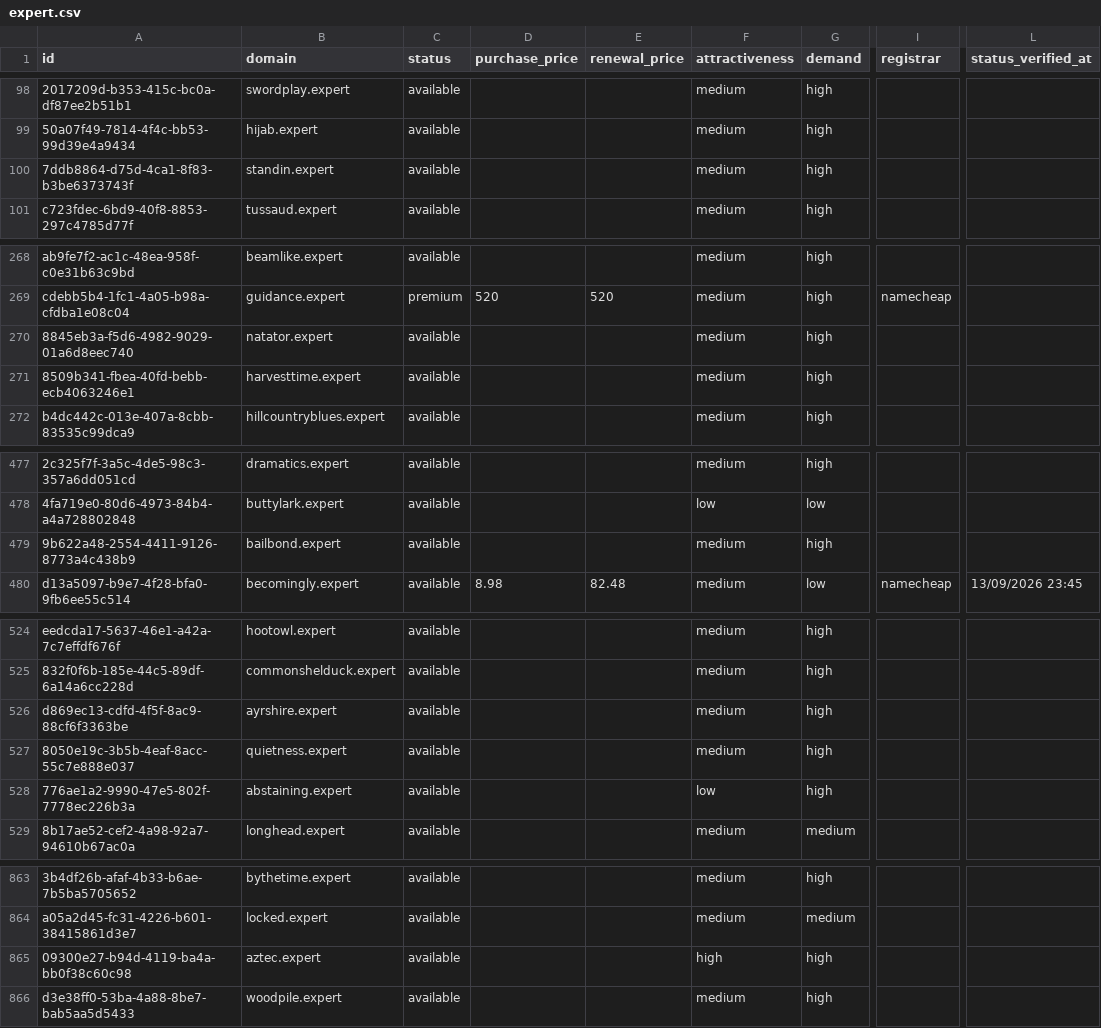
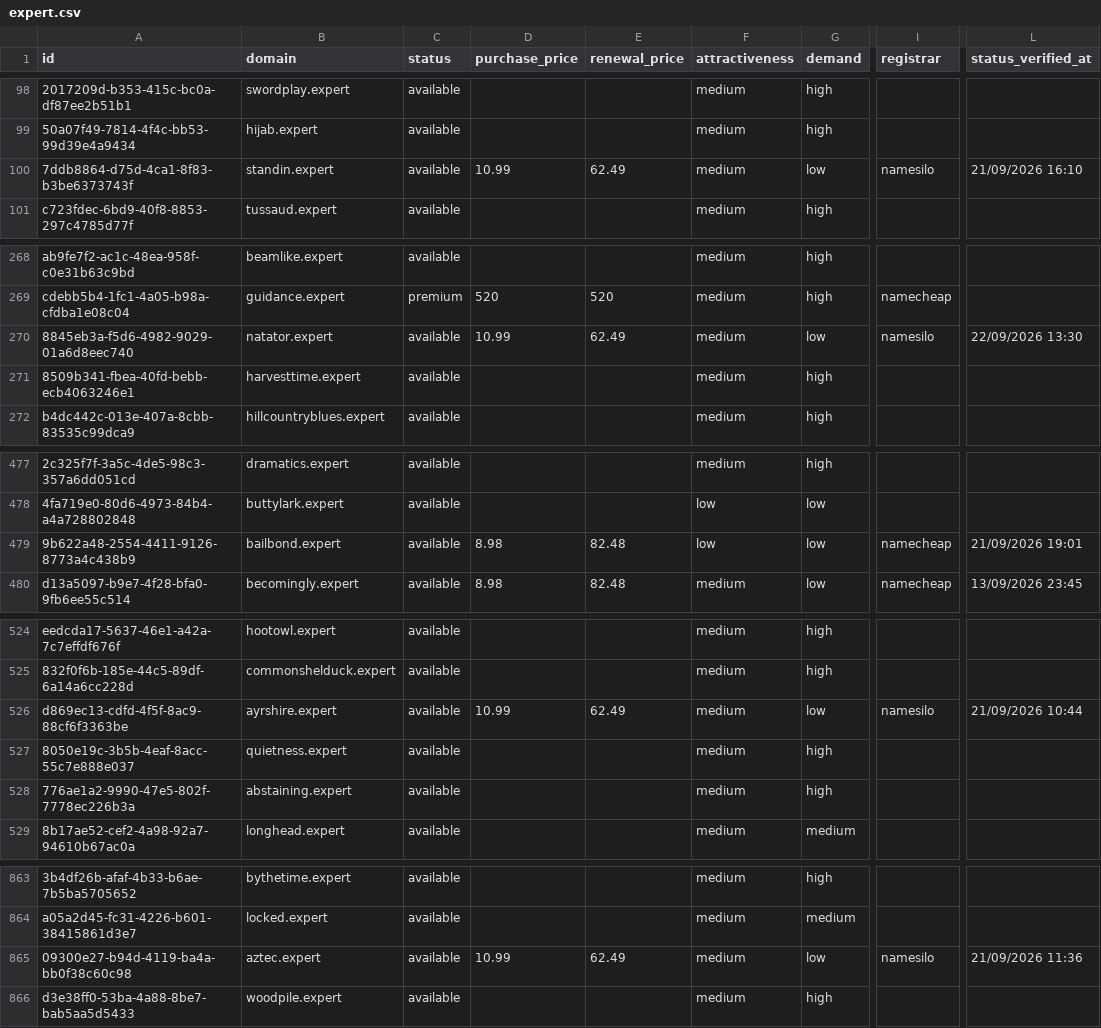
Before and after one commit to UniqueDomains/expert-oneword-domains, a CSV file: expert.csv, drawn as a sheet; only a part is shown, gaps mark what is left out; the diff covers the shown part only; the diff names each change by its address in the sheet, - before the commit and + after, or states it on an @@ line.

Commit message:
Domains update

```diff
--- a/expert.csv
+++ b/expert.csv
-D100 (purchase_price): (empty)
+D100 (purchase_price): 10.99
-E100 (renewal_price): (empty)
+E100 (renewal_price): 62.49
-G100 (demand): high
+G100 (demand): low
-I100 (registrar): (empty)
+I100 (registrar): namesilo
-L100 (status_verified_at): (empty)
+L100 (status_verified_at): 21/09/2026 16:10
-D270 (purchase_price): (empty)
+D270 (purchase_price): 10.99
-E270 (renewal_price): (empty)
+E270 (renewal_price): 62.49
-G270 (demand): high
+G270 (demand): low
-I270 (registrar): (empty)
+I270 (registrar): namesilo
-L270 (status_verified_at): (empty)
+L270 (status_verified_at): 22/09/2026 13:30
-D479 (purchase_price): (empty)
+D479 (purchase_price): 8.98
-E479 (renewal_price): (empty)
+E479 (renewal_price): 82.48
-F479 (attractiveness): medium
+F479 (attractiveness): low
-G479 (demand): high
+G479 (demand): low
-I479 (registrar): (empty)
+I479 (registrar): namecheap
-L479 (status_verified_at): (empty)
+L479 (status_verified_at): 21/09/2026 19:01
-D526 (purchase_price): (empty)
+D526 (purchase_price): 10.99
-E526 (renewal_price): (empty)
+E526 (renewal_price): 62.49
-G526 (demand): high
+G526 (demand): low
-I526 (registrar): (empty)
+I526 (registrar): namesilo
-L526 (status_verified_at): (empty)
+L526 (status_verified_at): 21/09/2026 10:44
-F528 (attractiveness): low
+F528 (attractiveness): medium
-D865 (purchase_price): (empty)
+D865 (purchase_price): 10.99
-E865 (renewal_price): (empty)
+E865 (renewal_price): 62.49
-F865 (attractiveness): high
+F865 (attractiveness): medium
-G865 (demand): high
+G865 (demand): low
-I865 (registrar): (empty)
+I865 (registrar): namesilo
-L865 (status_verified_at): (empty)
+L865 (status_verified_at): 21/09/2026 11:36
```
Also changed, not shown: 55 edited cells elsewhere in this file, 4 other files.
